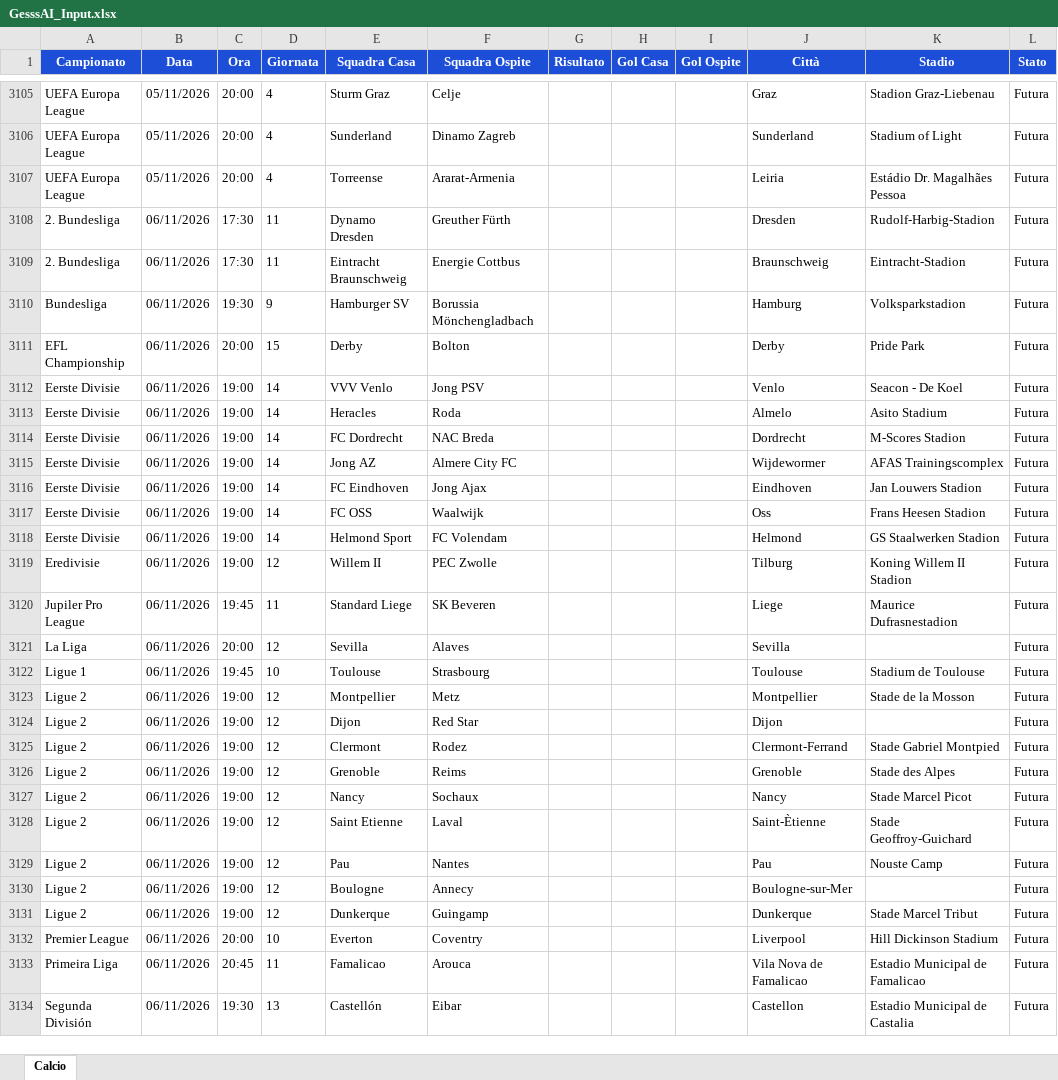
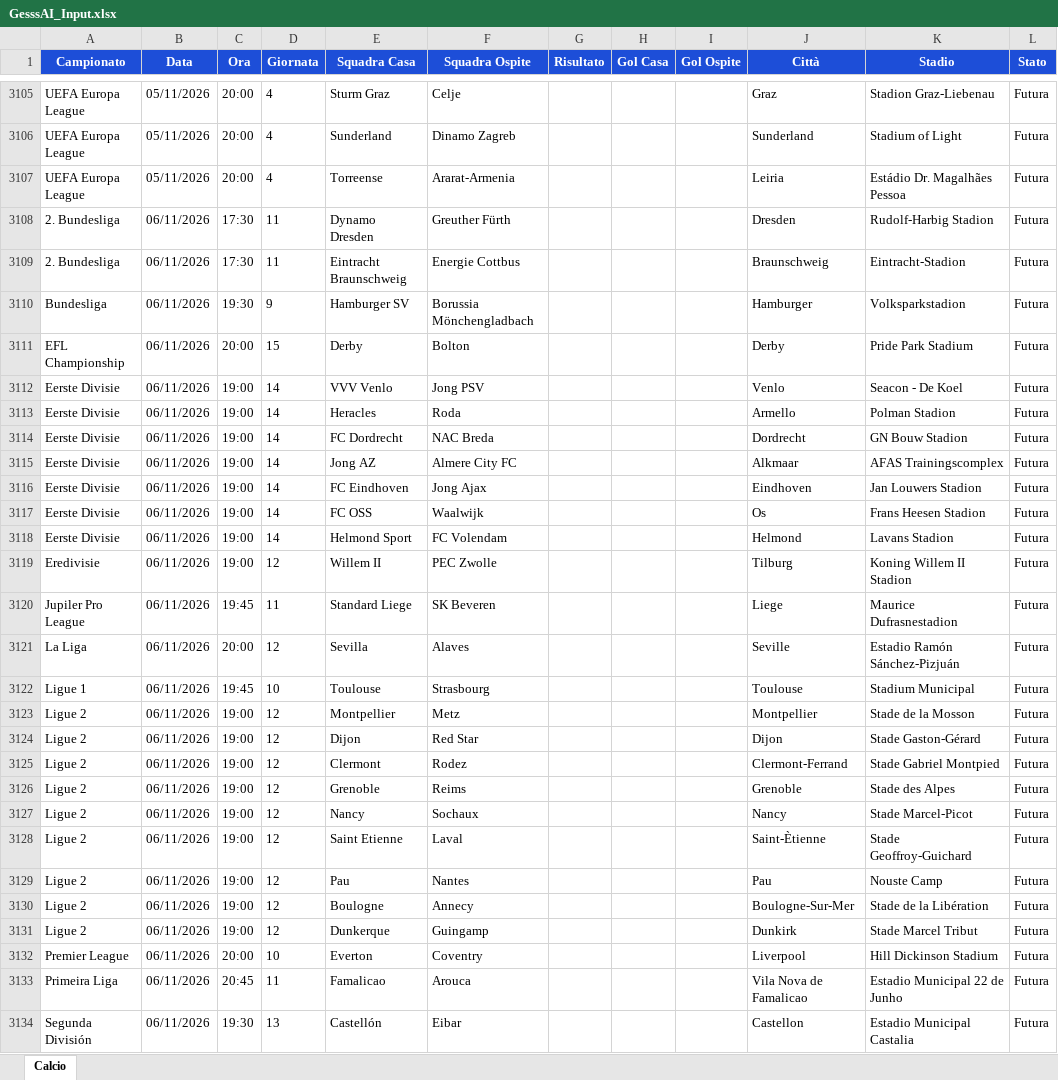
Before and after one commit to Gesss26/GesssAI-Pro---Auto, an Excel workbook: excel/GesssAI_Input.xlsx, sheet Calcio, drawn as a sheet; only a part is shown, gaps mark what is left out; values as stored, in another font and other column widths than the file's, no borders; the diff covers the shown part only; the diff names each change by its address in the sheet, - before the commit and + after, or states it on an @@ line.

```diff
--- a/excel/GesssAI_Input.xlsx (sheet Calcio)
+++ b/excel/GesssAI_Input.xlsx (sheet Calcio)
-K3108 (Stadio): Rudolf-Harbig-Stadion
+K3108 (Stadio): Rudolf-Harbig Stadion
-J3110 (Città): Hamburg
+J3110 (Città): Hamburger
-K3111 (Stadio): Pride Park
+K3111 (Stadio): Pride Park Stadium
-J3113 (Città): Almelo
+J3113 (Città): Armello
-K3113 (Stadio): Asito Stadium
+K3113 (Stadio): Polman Stadion
-K3114 (Stadio): M-Scores Stadion
+K3114 (Stadio): GN Bouw Stadion
-J3115 (Città): Wijdewormer
+J3115 (Città): Alkmaar
-J3117 (Città): Oss
+J3117 (Città): Os
-K3118 (Stadio): GS Staalwerken Stadion
+K3118 (Stadio): Lavans Stadion
-J3121 (Città): Sevilla
+J3121 (Città): Seville
-K3121 (Stadio): (empty)
+K3121 (Stadio): Estadio Ramón Sánchez-Pizjuán
-K3122 (Stadio): Stadium de Toulouse
+K3122 (Stadio): Stadium Municipal
-K3124 (Stadio): (empty)
+K3124 (Stadio): Stade Gaston-Gérard
-K3127 (Stadio): Stade Marcel Picot
+K3127 (Stadio): Stade Marcel-Picot
-J3130 (Città): Boulogne-sur-Mer
+J3130 (Città): Boulogne-Sur-Mer
-K3130 (Stadio): (empty)
+K3130 (Stadio): Stade de la Libération
-J3131 (Città): Dunkerque
+J3131 (Città): Dunkirk
-K3133 (Stadio): Estadio Municipal de Famalicao
+K3133 (Stadio): Estadio Municipal 22 de Junho
-K3134 (Stadio): Estadio Municipal de Castalia
+K3134 (Stadio): Estadio Municipal Castalia
```
Also changed, not shown: 85 edited cells elsewhere in this sheet, 2 other files.
